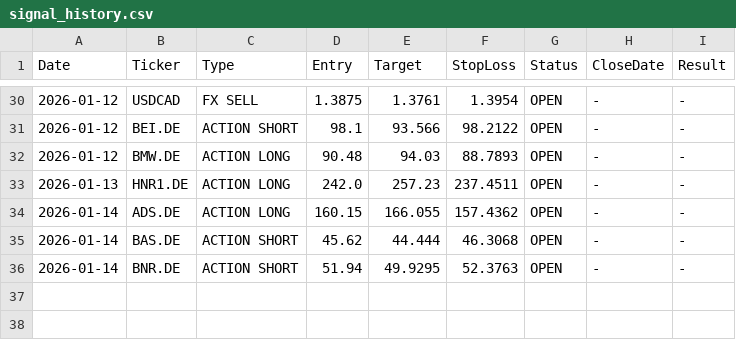
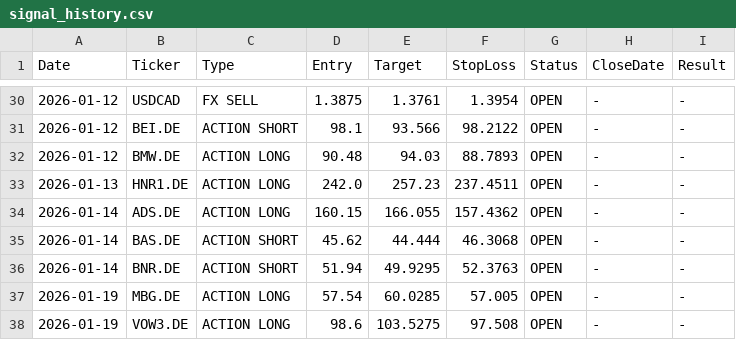
Before and after one commit to FocusTony1988/ForexMaster_AI, a CSV file: signal_history.csv, drawn as a sheet; only a part is shown, gaps mark what is left out; the diff names each change by its address in the sheet, - before the commit and + after, or states it on an @@ line.

Commit message:
Update Signal History [skip ci]

```diff
--- a/signal_history.csv
+++ b/signal_history.csv
+row 37: 2026-01-19 | MBG.DE | ACTION LONG | 57.54 | 60.0285 | 57.005 | OPEN | - | -
+row 38: 2026-01-19 | VOW3.DE | ACTION LONG | 98.6 | 103.5275 | 97.508 | OPEN | - | -
```
